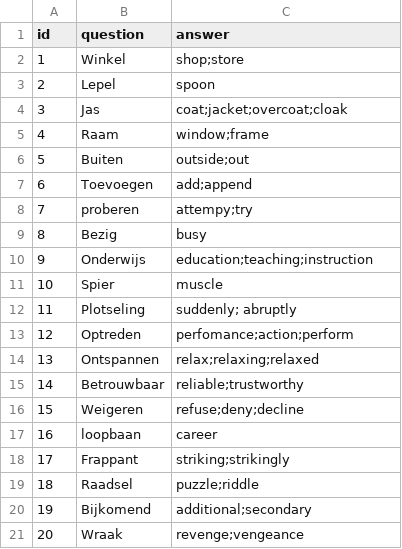
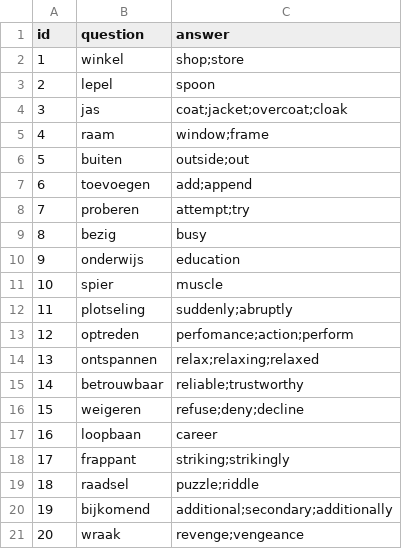
Before and after one commit to UserModels2223/group-project-team-studysmart, a CSV file: vocabulary_level_test.csv, drawn as a sheet; the diff names each change by its address in the sheet, - before the commit and + after, or states it on an @@ line.

Commit message:
Update vocabulary_level_test.csv

```diff
--- a/vocabulary_level_test.csv
+++ b/vocabulary_level_test.csv
-B2 (question): Winkel
+B2 (question): winkel
-B3 (question): Lepel
+B3 (question): lepel
-B4 (question): Jas
+B4 (question): jas
-B5 (question): Raam
+B5 (question): raam
-B6 (question): Buiten
+B6 (question): buiten
-B7 (question): Toevoegen
+B7 (question): toevoegen
-C8 (answer): attempy;try
+C8 (answer): attempt;try
-B9 (question): Bezig
+B9 (question): bezig
-B10 (question): Onderwijs
+B10 (question): onderwijs
-C10 (answer): education;teaching;instruction
+C10 (answer): education
-B11 (question): Spier
+B11 (question): spier
-B12 (question): Plotseling
+B12 (question): plotseling
-C12 (answer): suddenly; abruptly
+C12 (answer): suddenly;abruptly
-B13 (question): Optreden
+B13 (question): optreden
-B14 (question): Ontspannen
+B14 (question): ontspannen
-B15 (question): Betrouwbaar
+B15 (question): betrouwbaar
-B16 (question): Weigeren
+B16 (question): weigeren
-B18 (question): Frappant
+B18 (question): frappant
-B19 (question): Raadsel
+B19 (question): raadsel
-B20 (question): Bijkomend
+B20 (question): bijkomend
-C20 (answer): additional;secondary
+C20 (answer): additional;secondary;additionally
-B21 (question): Wraak
+B21 (question): wraak
```
